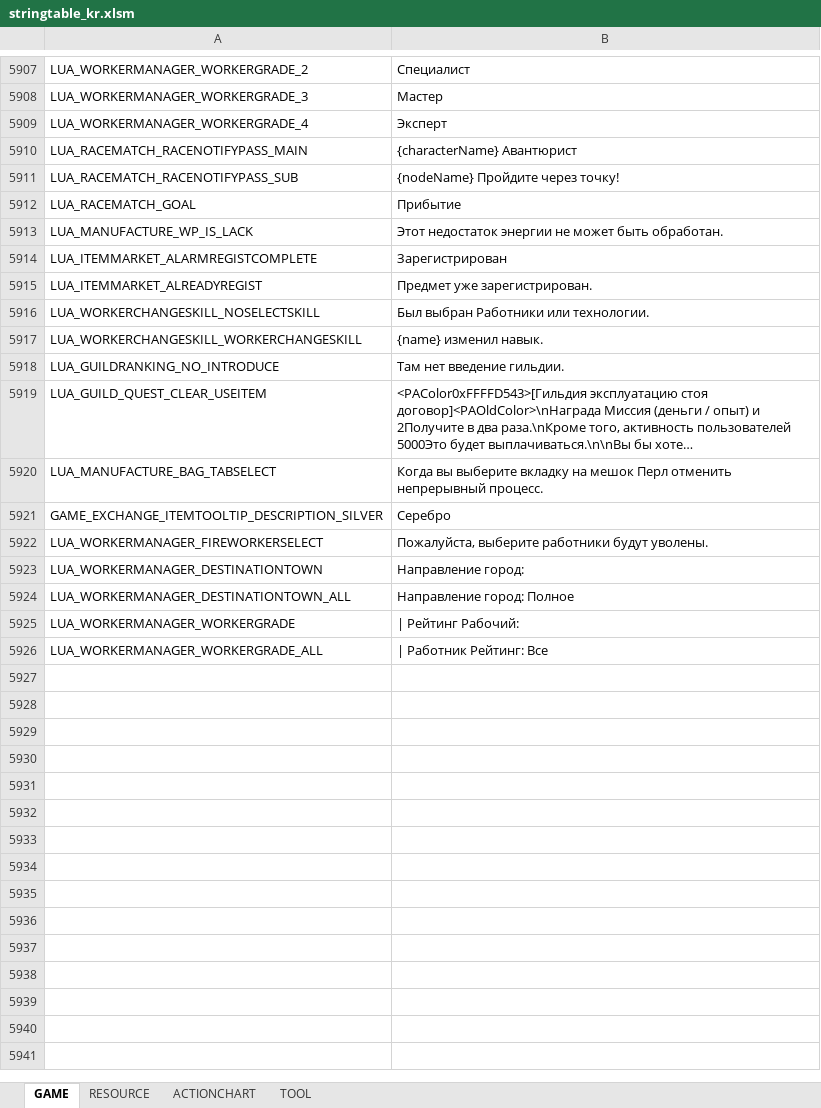
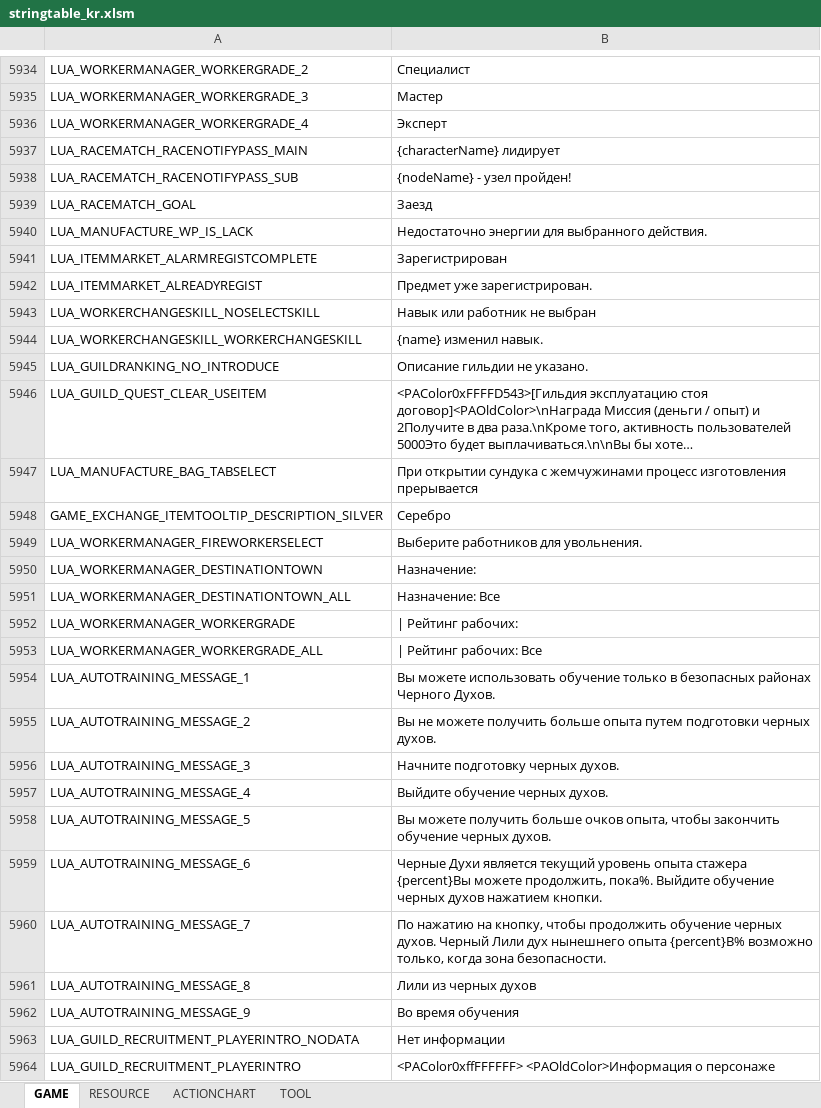
Before and after one commit to Lykii22/BDORUS, an Excel workbook: prestringtable/kr/stringtable_kr.xlsm, sheet GAME, drawn as a sheet; only a part is shown, gaps mark what is left out; long unchanged cells end in …; values as stored, in another font and other column widths than the file's, no borders; addresses are those after the commit; the diff covers the shown part only; the diff names each change by its address in the sheet, - before the commit and + after, or states it on an @@ line.

```diff
--- a/prestringtable/kr/stringtable_kr.xlsm (sheet GAME)
+++ b/prestringtable/kr/stringtable_kr.xlsm (sheet GAME)
-B5937: {characterName} Авантюрист
+B5937: {characterName} лидирует
-B5938: {nodeName} Пройдите через точку!
+B5938: {nodeName} - узел пройден!
-B5939: Прибытие
+B5939: Заезд
-B5940: Этот недостаток энергии не может быть обработан.
+B5940: Недостаточно энергии для выбранного действия.
-B5943: Был выбран Работники или технологии.
+B5943: Навык или работник не выбран
-B5945: Там нет введение гильдии.
+B5945: Описание гильдии не указано.
-B5947: Когда вы выберите вкладку на мешок Перл отменить непрерывный процесс.
+B5947: При открытии сундука с жемчужинами процесс изготовления прерывается
-B5949: Пожалуйста, выберите работники будут уволены.
+B5949: Выберите работников для увольнения.
-B5950: Направление город:
+B5950: Назначение:
-B5951: Направление город: Полное
+B5951: Назначение: Все
-B5952: | Рейтинг Рабочий:
+B5952: | Рейтинг рабочих:
-B5953: | Работник Рейтинг: Все
+B5953: | Рейтинг рабочих: Все
+row 5954: LUA_AUTOTRAINING_MESSAGE_1 | Вы можете использовать обучение только в безопасных районах Черного Духов.
+row 5955: LUA_AUTOTRAINING_MESSAGE_2 | Вы не можете получить больше опыта путем подготовки черных духов.
+row 5956: LUA_AUTOTRAINING_MESSAGE_3 | Начните подготовку черных духов.
+row 5957: LUA_AUTOTRAINING_MESSAGE_4 | Выйдите обучение черных духов.
+row 5958: LUA_AUTOTRAINING_MESSAGE_5 | Вы можете получить больше очков опыта, чтобы закончить обучение черных духов.
+row 5959: LUA_AUTOTRAINING_MESSAGE_6 | Черные Духи является текущий уровень опыта стажера {percent}Вы можете продолжить, пока%. Выйдите обучение черных духов нажатием кнопки.
+row 5960: LUA_AUTOTRAINING_MESSAGE_7 | По нажатию на кнопку, чтобы продолжить обучение черных духов. Черный Лили дух нынешнего опыта {percent}В% возможно только, когда зона безопасности.
+row 5961: LUA_AUTOTRAINING_MESSAGE_8 | Лили из черных духов
+row 5962: LUA_AUTOTRAINING_MESSAGE_9 | Во время обучения
+row 5963: LUA_GUILD_RECRUITMENT_PLAYERINTRO_NODATA | Нет информации
+row 5964: LUA_GUILD_RECRUITMENT_PLAYERINTRO | <PAColor0xffFFFFFF> <PAOldColor>Информация о персонаже
```
Also changed, not shown: 51 added rows, 4 removed rows and 51 edited cells elsewhere in this sheet, sheet RESOURCE, sheet TOOL, prestringtable/kr/stringtable_cutscene_kr.xlsm, prestringtable/kr/symbolnostringtable_kr.xlsm, 4 other files.
